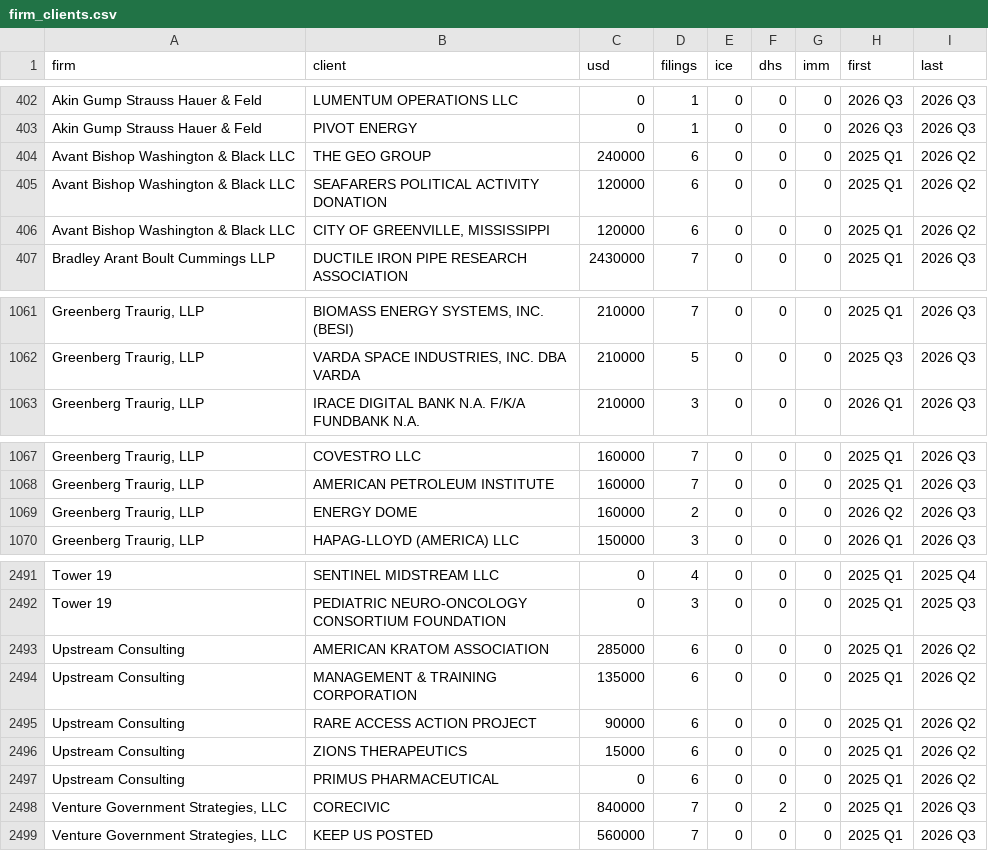
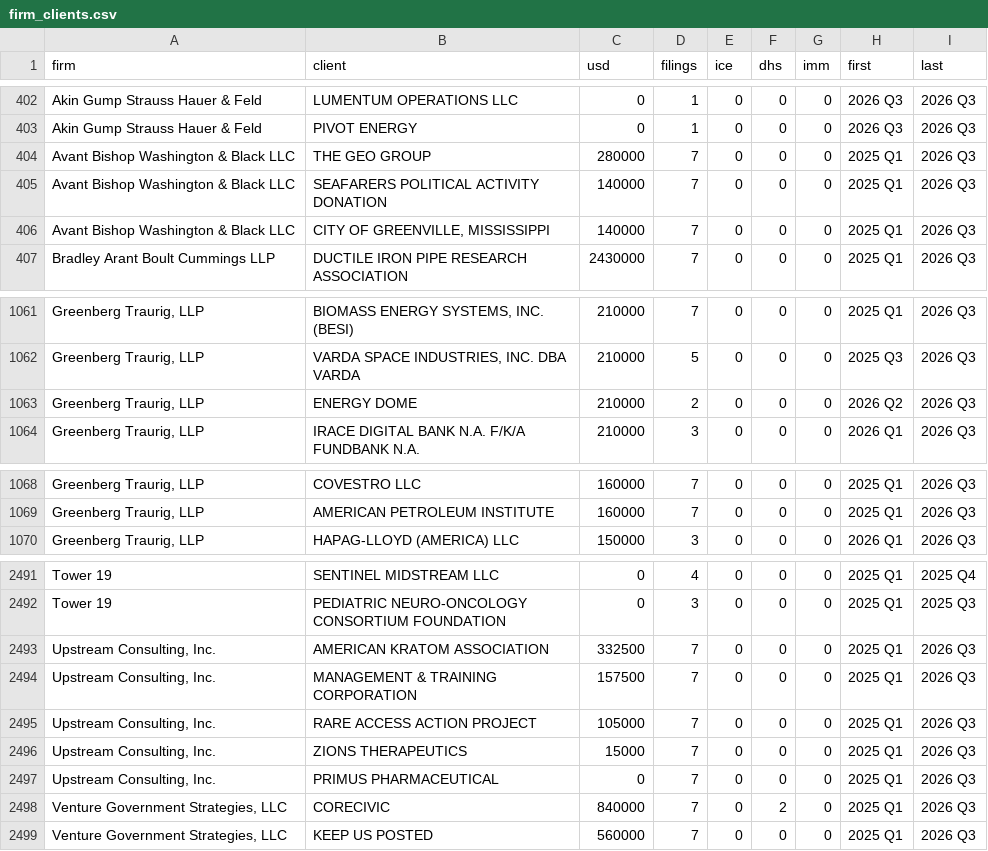
Before and after one commit to Polar-Star-Project/polar-star, a CSV file: data/reference/firm_clients.csv, drawn as a sheet; only a part is shown, gaps mark what is left out.

```diff
--- a/data/reference/firm_clients.csv
+++ b/data/reference/firm_clients.csv
@@ -403,5 +403,5 @@ Akin Gump Strauss Hauer & Feld|LUMENTUM OPERATIONS LLC|0|1|0|0|0|2026 Q3|2026 Q3
 Akin Gump Strauss Hauer & Feld|PIVOT ENERGY|0|1|0|0|0|2026 Q3|2026 Q3
-Avant Bishop Washington & Black LLC|THE GEO GROUP|240000|6|0|0|0|2025 Q1|2026 Q2
-Avant Bishop Washington & Black LLC|SEAFARERS POLITICAL ACTIVITY DONATION|120000|6|0|0|0|2025 Q1|2026 Q2
-Avant Bishop Washington & Black LLC|CITY OF GREENVILLE, MISSISSIPPI|120000|6|0|0|0|2025 Q1|2026 Q2
+Avant Bishop Washington & Black LLC|THE GEO GROUP|280000|7|0|0|0|2025 Q1|2026 Q3
+Avant Bishop Washington & Black LLC|SEAFARERS POLITICAL ACTIVITY DONATION|140000|7|0|0|0|2025 Q1|2026 Q3
+Avant Bishop Washington & Black LLC|CITY OF GREENVILLE, MISSISSIPPI|140000|7|0|0|0|2025 Q1|2026 Q3
 Bradley Arant Boult Cummings LLP|DUCTILE IRON PIPE RESEARCH ASSOCIATION|2430000|7|0|0|0|2025 Q1|2026 Q3
@@ -1062,2 +1062,3 @@ Greenberg Traurig, LLP|BIOMASS ENERGY SYSTEMS, INC. (BESI)|210000|7|0|0|0|2025 Q
 Greenberg Traurig, LLP|VARDA SPACE INDUSTRIES, INC. DBA VARDA|210000|5|0|0|0|2025 Q3|2026 Q3
+Greenberg Traurig, LLP|ENERGY DOME|210000|2|0|0|0|2026 Q2|2026 Q3
 Greenberg Traurig, LLP|IRACE DIGITAL BANK N.A. F/K/A FUNDBANK N.A.|210000|3|0|0|0|2026 Q1|2026 Q3
@@ -1068,3 +1069,2 @@ Greenberg Traurig, LLP|COVESTRO LLC|160000|7|0|0|0|2025 Q1|2026 Q3
 Greenberg Traurig, LLP|AMERICAN PETROLEUM INSTITUTE|160000|7|0|0|0|2025 Q1|2026 Q3
-Greenberg Traurig, LLP|ENERGY DOME|160000|2|0|0|0|2026 Q2|2026 Q3
 Greenberg Traurig, LLP|HAPAG-LLOYD (AMERICA) LLC|150000|3|0|0|0|2026 Q1|2026 Q3
@@ -2492,7 +2492,7 @@ Tower 19|SENTINEL MIDSTREAM LLC|0|4|0|0|0|2025 Q1|2025 Q4
 Tower 19|PEDIATRIC NEURO-ONCOLOGY CONSORTIUM FOUNDATION|0|3|0|0|0|2025 Q1|2025 Q3
-Upstream Consulting|AMERICAN KRATOM ASSOCIATION|285000|6|0|0|0|2025 Q1|2026 Q2
-Upstream Consulting|MANAGEMENT & TRAINING CORPORATION|135000|6|0|0|0|2025 Q1|2026 Q2
-Upstream Consulting|RARE ACCESS ACTION PROJECT|90000|6|0|0|0|2025 Q1|2026 Q2
-Upstream Consulting|ZIONS THERAPEUTICS|15000|6|0|0|0|2025 Q1|2026 Q2
-Upstream Consulting|PRIMUS PHARMACEUTICAL|0|6|0|0|0|2025 Q1|2026 Q2
+Upstream Consulting, Inc.|AMERICAN KRATOM ASSOCIATION|332500|7|0|0|0|2025 Q1|2026 Q3
+Upstream Consulting, Inc.|MANAGEMENT & TRAINING CORPORATION|157500|7|0|0|0|2025 Q1|2026 Q3
+Upstream Consulting, Inc.|RARE ACCESS ACTION PROJECT|105000|7|0|0|0|2025 Q1|2026 Q3
+Upstream Consulting, Inc.|ZIONS THERAPEUTICS|15000|7|0|0|0|2025 Q1|2026 Q3
+Upstream Consulting, Inc.|PRIMUS PHARMACEUTICAL|0|7|0|0|0|2025 Q1|2026 Q3
 Venture Government Strategies, LLC|CORECIVIC|840000|7|0|2|0|2025 Q1|2026 Q3
```
Also changed, not shown: data/reference/firm_former.csv, data/reference/firm_income_all.csv, 11 other files.
